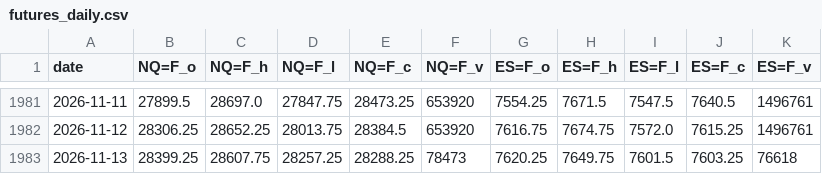
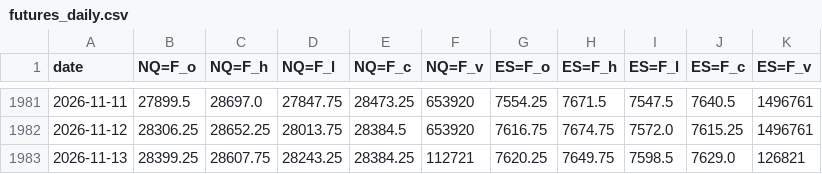
Before and after one commit to jejukairos/ai-credit-risk-dashboard, a CSV file: data/futures_daily.csv, drawn as a sheet; only a part is shown, gaps mark what is left out.

```diff
--- a/data/futures_daily.csv
+++ b/data/futures_daily.csv
@@ -1982,2 +1982,2 @@ date,NQ=F_o,NQ=F_h,NQ=F_l,NQ=F_c,NQ=F_v,ES=F_o,ES=F_h,ES=F_l,ES=F_c,ES=F_v
 2026-11-12,28306.25,28652.25,28013.75,28384.5,653920,7616.75,7674.75,7572.0,7615.25,1496761
-2026-11-13,28399.25,28607.75,28257.25,28288.25,78473,7620.25,7649.75,7601.5,7603.25,76618
+2026-11-13,28399.25,28607.75,28243.25,28384.25,112721,7620.25,7649.75,7598.5,7629.0,126821
```
Also changed, not shown: data/dram_daily.csv, data/fed_futures.csv, 17 other files.
